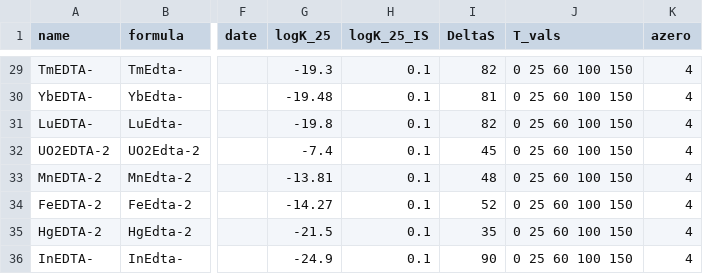
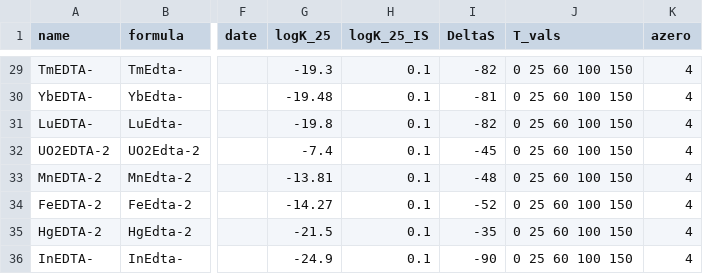
Before and after one commit to worm-portal/WORM-db, a CSV file: wrm_data_logK_S.csv, drawn as a sheet; only a part is shown, gaps mark what is left out; the diff covers the shown part only; the diff names each change by its address in the sheet, - before the commit and + after, or states it on an @@ line.

Commit message:
flipped the deltaS entropy values for EDTA complexes so that they represent dissociation and not association

```diff
--- a/wrm_data_logK_S.csv
+++ b/wrm_data_logK_S.csv
-I29 (DeltaS): 82
+I29 (DeltaS): -82
-I30 (DeltaS): 81
+I30 (DeltaS): -81
-I31 (DeltaS): 82
+I31 (DeltaS): -82
-I32 (DeltaS): 45
+I32 (DeltaS): -45
-I33 (DeltaS): 48
+I33 (DeltaS): -48
-I34 (DeltaS): 52
+I34 (DeltaS): -52
-I35 (DeltaS): 35
+I35 (DeltaS): -35
-I36 (DeltaS): 90
+I36 (DeltaS): -90
```
Also changed, not shown: 27 edited cells elsewhere in this file.
